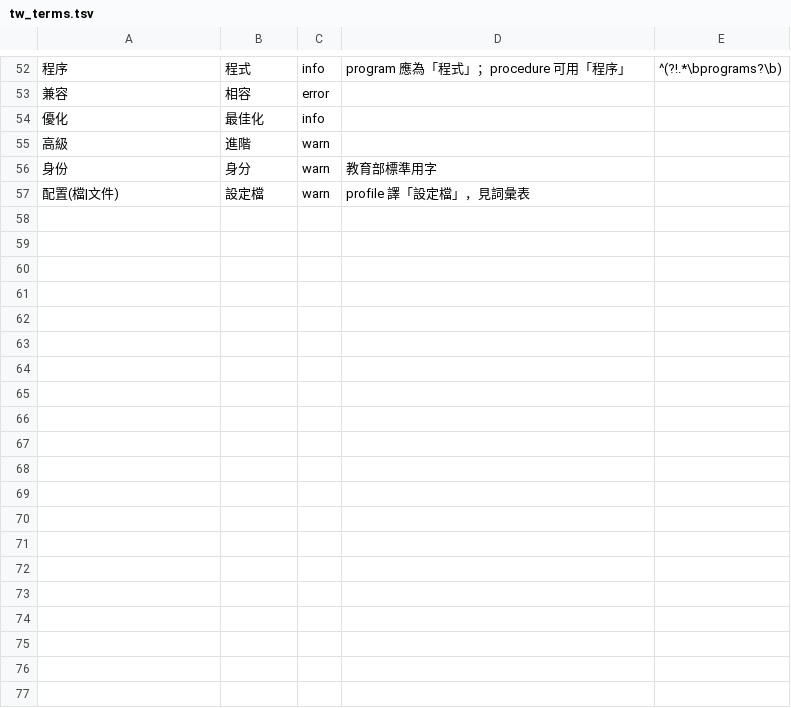
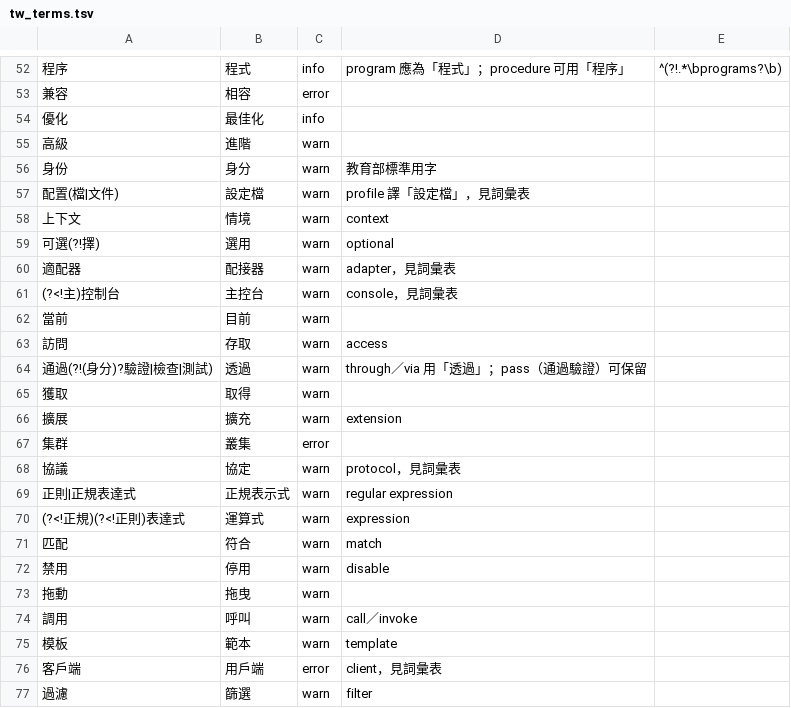
Before and after one commit to allen0099/kc-traditional-chinese, a TSV file: data/tw_terms.tsv, drawn as a sheet; only a part is shown, gaps mark what is left out; the diff covers the shown part only; the diff names each change by its address in the sheet, - before the commit and + after, or states it on an @@ line.

Commit message:
feat(lint): 新增 42 條中國大陸用語檢查
上下文、可選、適配器、控制台、當前、訪問、通過、獲取、擴展、協議、正則、匹配、
禁用、模板、過濾、生成、列表、添加、連接等，以 lookaround 排除「通過驗證」
「領域名稱」「連接埠」「產生成功」等合法用法

```diff
--- a/data/tw_terms.tsv
+++ b/data/tw_terms.tsv
+row 58: 上下文 | 情境 | warn | context
+row 59: 可選(?!擇) | 選用 | warn | optional
+row 60: 適配器 | 配接器 | warn | adapter，見詞彙表
+row 61: (?<!主)控制台 | 主控台 | warn | console，見詞彙表
+row 62: 當前 | 目前 | warn
+row 63: 訪問 | 存取 | warn | access
+row 64: 通過(?!(身分)?驗證|檢查|測試) | 透過 | warn | through／via 用「透過」；pass（通過驗證）可保留
+row 65: 獲取 | 取得 | warn
+row 66: 擴展 | 擴充 | warn | extension
+row 67: 集群 | 叢集 | error
+row 68: 協議 | 協定 | warn | protocol，見詞彙表
+row 69: 正則|正規表達式 | 正規表示式 | warn | regular expression
+row 70: (?<!正規)(?<!正則)表達式 | 運算式 | warn | expression
+row 71: 匹配 | 符合 | warn | match
+row 72: 禁用 | 停用 | warn | disable
+row 73: 拖動 | 拖曳 | warn
+row 74: 調用 | 呼叫 | warn | call／invoke
+row 75: 模板 | 範本 | warn | template
+row 76: 客戶端 | 用戶端 | error | client，見詞彙表
+row 77: 過濾 | 篩選 | warn | filter
```
Also changed, not shown: 22 added rows elsewhere in this file.
